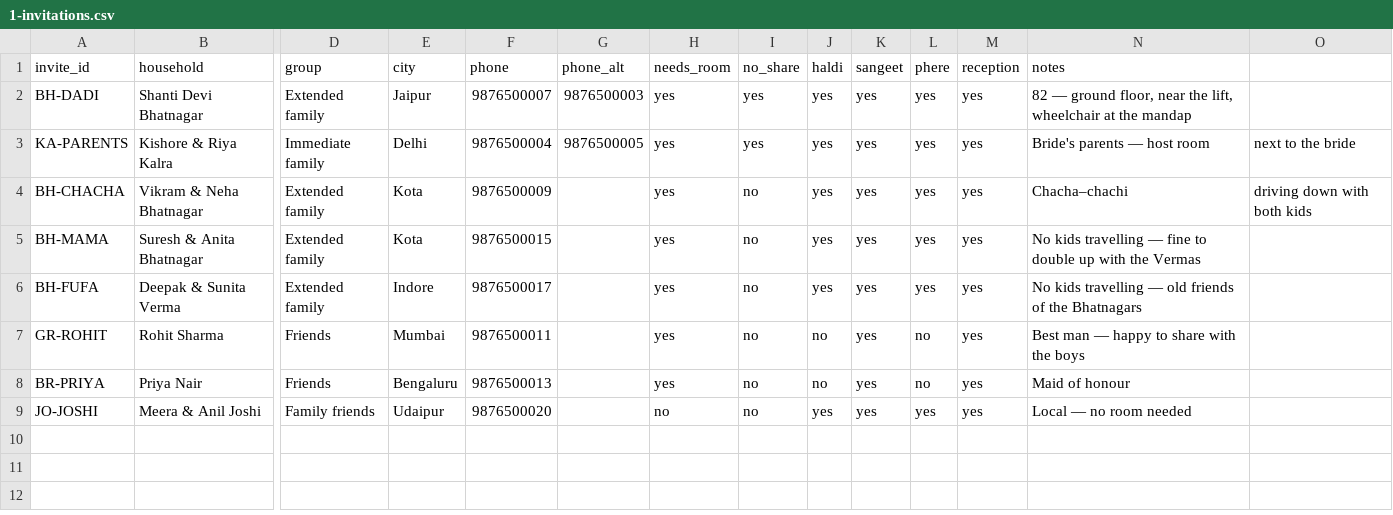
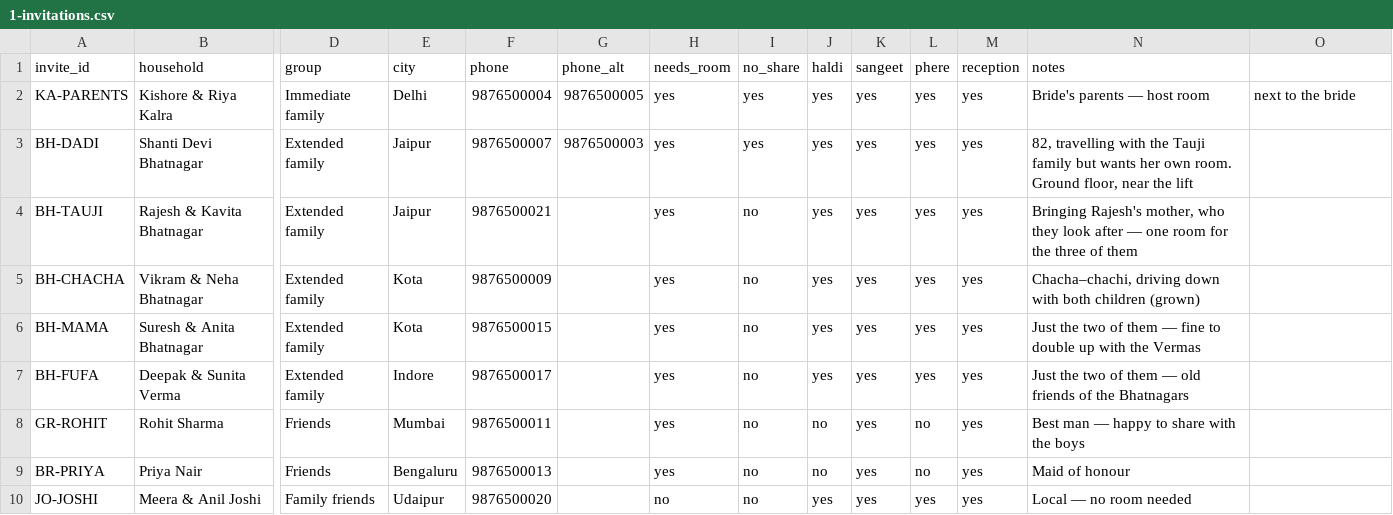
Before and after one commit to VaibhavBhatnagar17/wedding, a CSV file: tools/templates/1-invitations.csv, drawn as a sheet; only a part is shown, gaps mark what is left out; removed rows and columns are numbered as before the commit, all else as after; rows hold the shown columns only; the diff names each change by its address in the sheet, - before the commit and + after, or states it on an @@ line.

```diff
--- a/tools/templates/1-invitations.csv
+++ b/tools/templates/1-invitations.csv
-row 2: BH-DADI | Shanti Devi Bhatnagar | Extended family | Jaipur | 9876500007 | 9876500003 | yes | yes | yes | yes | yes | yes | 82 — ground floor, near the lift, wheelchair at the mandap
+row 3: BH-DADI | Shanti Devi Bhatnagar | Extended family | Jaipur | 9876500007 | 9876500003 | yes | yes | yes | yes | yes | yes | 82, travelling with the Tauji family but wants her own room. Ground floor, near the lift
+row 4: BH-TAUJI | Rajesh & Kavita Bhatnagar | Extended family | Jaipur | 9876500021 |  | yes | no | yes | yes | yes | yes | Bringing Rajesh's mother, who they look after — one room for the three of them
-N5 (notes): Chacha–chachi
+N5 (notes): Chacha–chachi, driving down with both children (grown)
-O5: driving down with both kids
+O5: (empty)
-N6 (notes): No kids travelling — fine…
+N6 (notes): Just the two of them — fine…
-N7 (notes): No kids travelling — old…
+N7 (notes): Just the two of them — old…
```
Also changed, not shown: tools/templates/2-people.csv, 6 other files.
